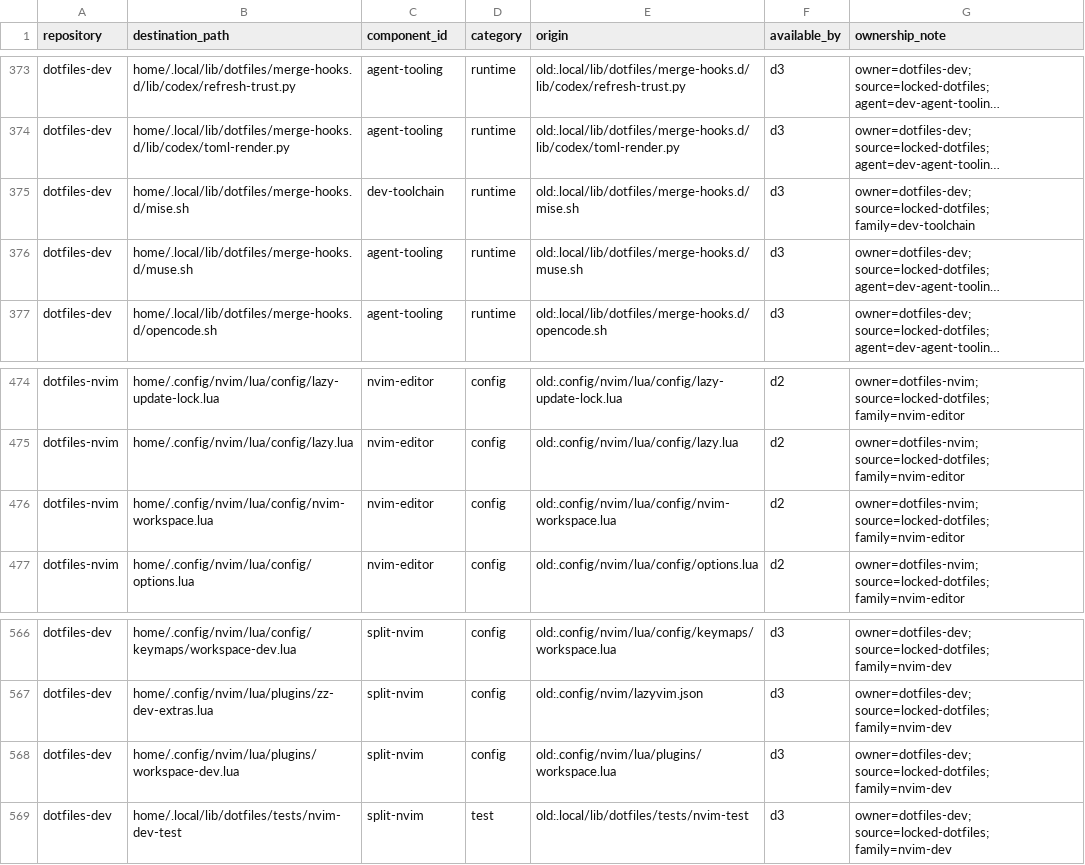
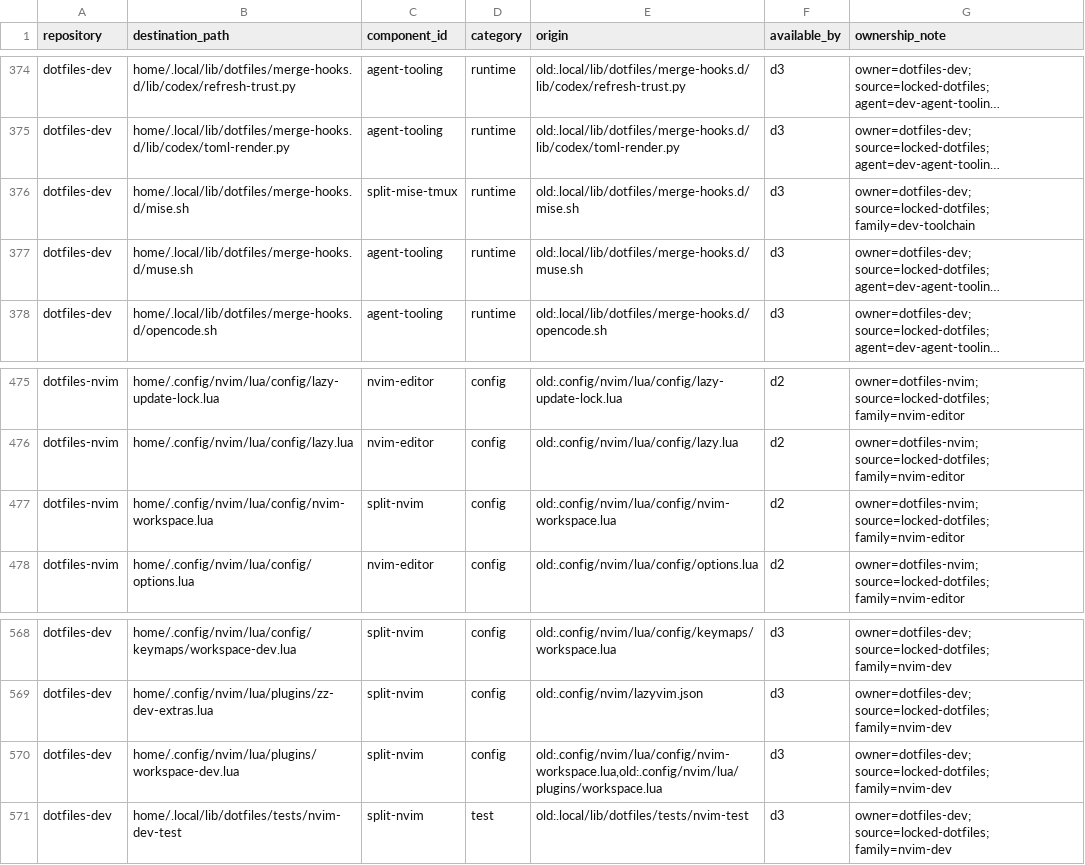
Before and after one commit to cgraf78/dotfiles, a TSV file: .local/share/doc/dotfiles/overlay-profile-final-ownership.tsv, drawn as a sheet; only a part is shown, gaps mark what is left out; long unchanged cells end in …; addresses are those after the commit; the diff covers the shown part only; the diff names each change by its address in the sheet, - before the commit and + after, or states it on an @@ line.

```diff
--- a/.local/share/doc/dotfiles/overlay-profile-final-ownership.tsv
+++ b/.local/share/doc/dotfiles/overlay-profile-final-ownership.tsv
-C376 (component_id): dev-toolchain
+C376 (component_id): split-mise-tmux
-C477 (component_id): nvim-editor
+C477 (component_id): split-nvim
-E570 (origin): old:.config/nvim/lua/plugins/workspace.lua
+E570 (origin): old:.config/nvim/lua/config/nvim-workspace.lua,old:.config/nvim/lua/plugins/workspace.lua
```
Also changed, not shown: 7 added rows and 6 edited cells elsewhere in this file, .local/share/doc/dotfiles/overlay-profile-baseline-disposition.tsv, 4 other files.
